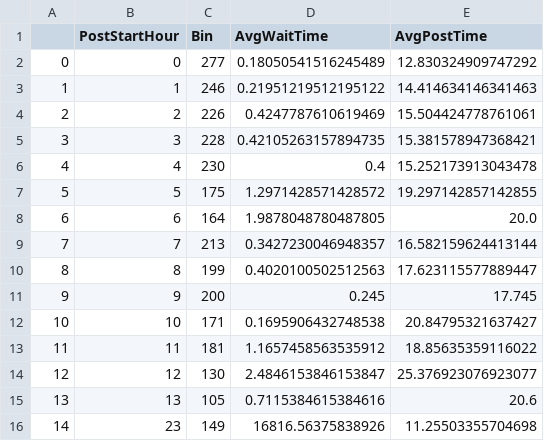
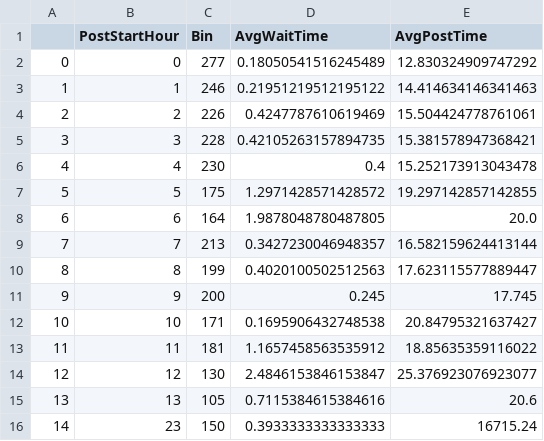
Before and after one commit to jennettageorge/SQLScript, a CSV file: Hour_summary.csv, drawn as a sheet.

```diff
--- a/Hour_summary.csv
+++ b/Hour_summary.csv
@@ -15,2 +15,2 @@
 13,13,105,0.7115384615384616,20.6
-14,23,149,16816.56375838926,11.25503355704698
+14,23,150,0.3933333333333333,16715.24
```
Also changed, not shown: bin_operation.csv, hour_operation_bin.csv, 3 other files.
